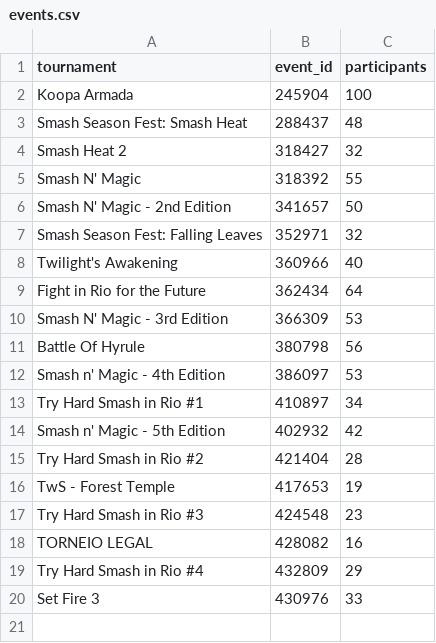
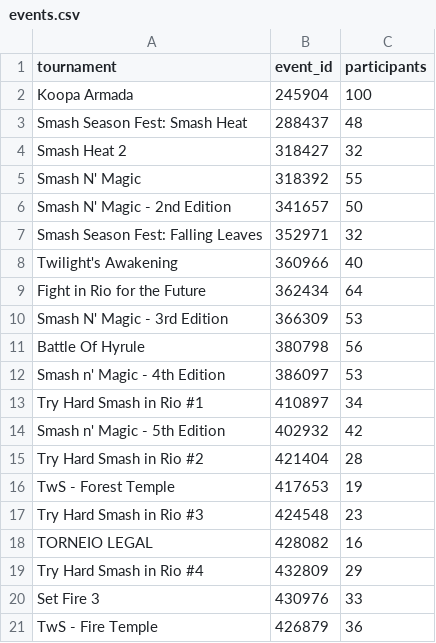
Before and after one commit to luizfgnmaia/smash-rio-elo, a CSV file: data/events.csv, drawn as a sheet.

```diff
--- a/data/events.csv
+++ b/data/events.csv
@@ -20 +20,2 @@ Try Hard Smash in Rio #4;432809;29
 Set Fire 3;430976;33
+TwS - Fire Temple;426879;36
```
Also changed, not shown: data/players.csv, data/sets_fixed.csv, 12 other files.
